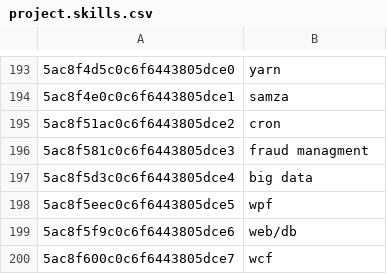
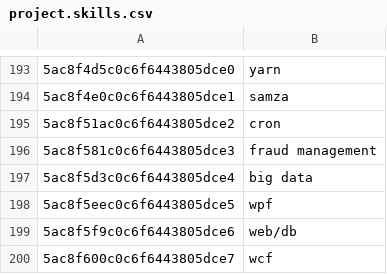
Before and after one commit to guzbandu/comp4601-Project, a CSV file: project.skills.csv, drawn as a sheet; only a part is shown, gaps mark what is left out; the diff covers the shown part only.

```diff
--- a/project.skills.csv
+++ b/project.skills.csv
@@ -195,3 +195,3 @@
 5ac8f51ac0c6f6443805dce2,cron
-5ac8f581c0c6f6443805dce3,fraud managment
+5ac8f581c0c6f6443805dce3,fraud management
 5ac8f5d3c0c6f6443805dce4,big data
```
Also changed, not shown: 9 edited cells elsewhere in this file, 3 other files.
